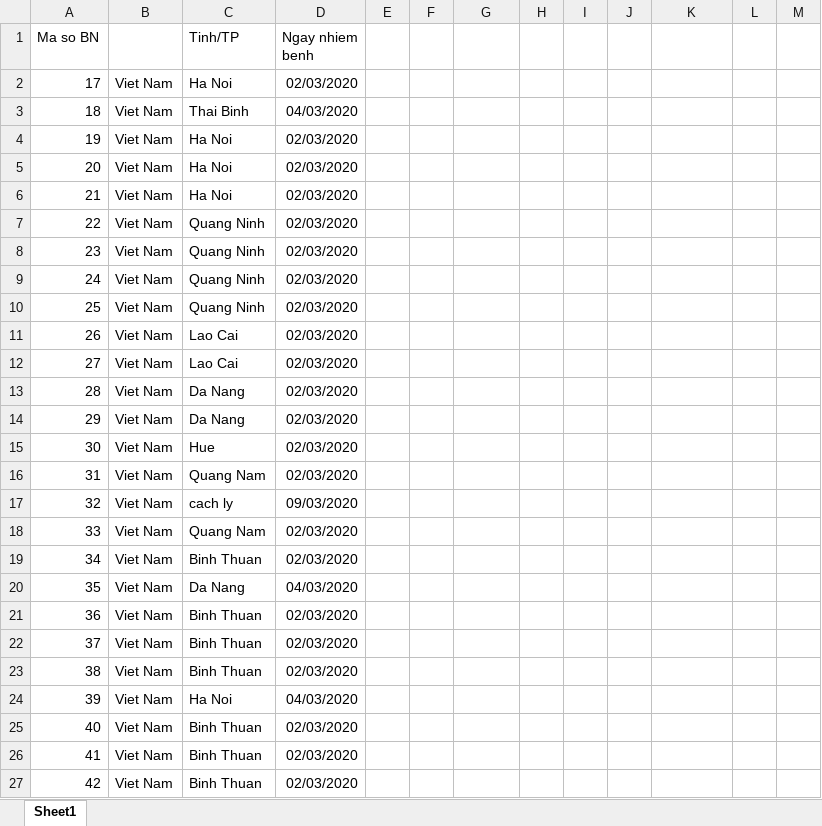
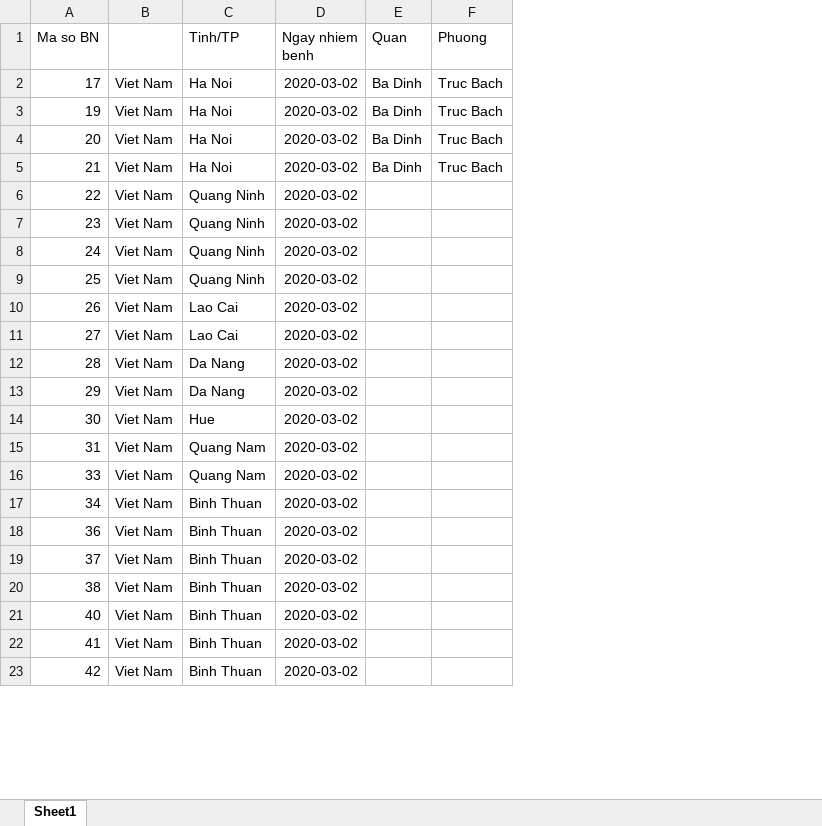
Before and after one commit to spchjken/CoVMo, an Excel workbook: Risk Assessment/data/VNM_1_statistic.xlsx, sheet Sheet1, drawn as a sheet; only a part is shown; values as stored, in another font and other column widths than the file's, no borders; removed rows and columns are numbered as before the commit, all else as after; the diff covers the shown part only; the diff names each change by its address in the sheet, - before the commit and + after, or states it on an @@ line.

```diff
--- a/Risk Assessment/data/VNM_1_statistic.xlsx (sheet Sheet1)
+++ b/Risk Assessment/data/VNM_1_statistic.xlsx (sheet Sheet1)
-column E, empty
-column F, empty
-column H, empty
-column I, empty
-column J, empty
-column L, empty
-column M, empty
-E1: (empty)
+E1: Quan
-F1: (empty)
+F1: Phuong
-D2 (Ngay nhiem benh): 02/03/2020
+D2 (Ngay nhiem benh): 2020-03-02
-E2 (Quan): (empty)
+E2 (Quan): Ba Dinh
-F2 (Phuong): (empty)
+F2 (Phuong): Truc Bach
-row 3: 18 | Viet Nam | Thai Binh | 04/03/2020
-D3:D15 (Ngay nhiem benh): 02/03/2020
+D3:D15 (Ngay nhiem benh): 2020-03-02
-E3:E5 (Quan): (empty)
+E3:E5 (Quan): Ba Dinh
-F3:F5 (Phuong): (empty)
+F3:F5 (Phuong): Truc Bach
-row 17: 32 | Viet Nam | cach ly | 09/03/2020
-D16:D17 (Ngay nhiem benh): 02/03/2020
+D16:D17 (Ngay nhiem benh): 2020-03-02
-row 20: 35 | Viet Nam | Da Nang | 04/03/2020
-D18:D20 (Ngay nhiem benh): 02/03/2020
+D18:D20 (Ngay nhiem benh): 2020-03-02
-row 24: 39 | Viet Nam | Ha Noi | 04/03/2020
-D21:D23 (Ngay nhiem benh): 02/03/2020
+D21:D23 (Ngay nhiem benh): 2020-03-02
```
Also changed, not shown: other rows of this sheet, 9 other files.
